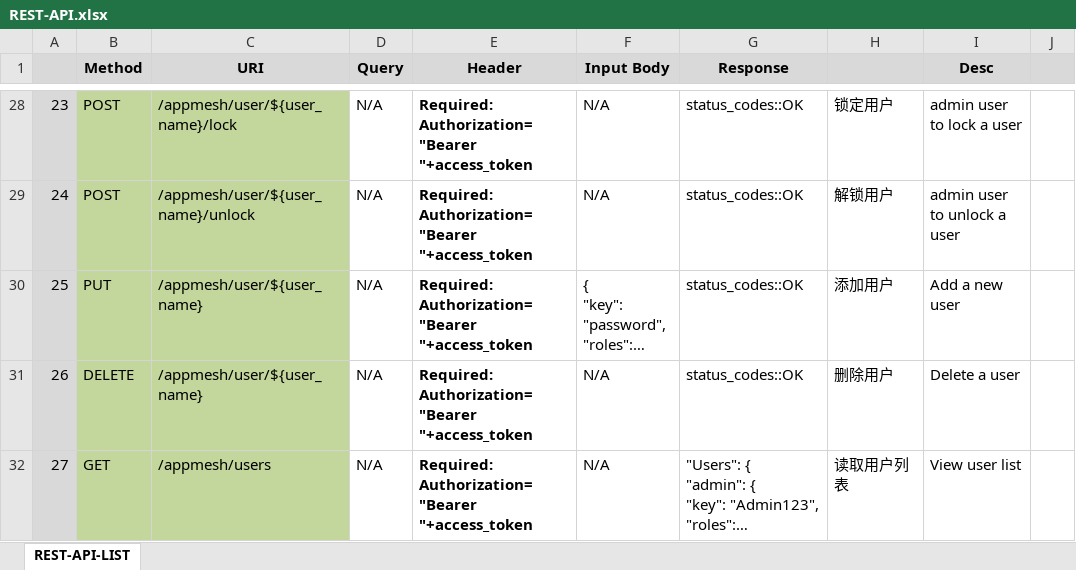
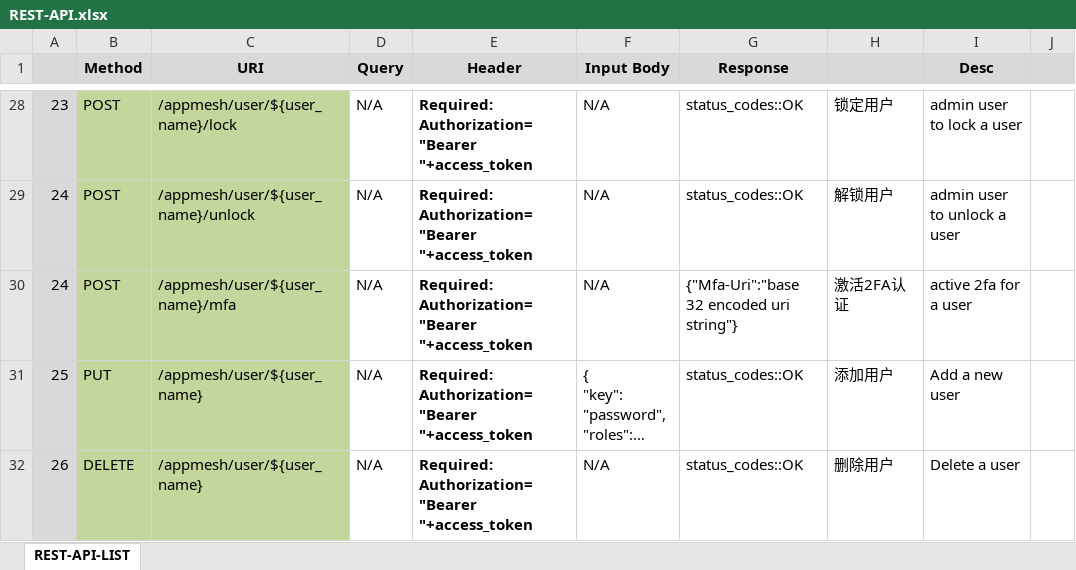
Before and after one commit to laoshanxi/app-mesh, an Excel workbook: docs/source/REST-API.xlsx, sheet REST-API-LIST, drawn as a sheet; only a part is shown, gaps mark what is left out; the shorter side is filled out with more unchanged rows; long unchanged cells end in …; values as stored, in another font and other column widths than the file's, no borders; ↵ is a line break in a cell; the diff names each change by its address in the sheet, - before the commit and + after, or states it on an @@ line.

```diff
--- a/docs/source/REST-API.xlsx (sheet REST-API-LIST)
+++ b/docs/source/REST-API.xlsx (sheet REST-API-LIST)
+row 30: 24 | POST | /appmesh/user/${user_name}/mfa | N/A | Required: ↵ Authorization="Bearer "+access_token | N/A | {"Mfa-Uri":"base 32 encoded uri string"} | 激活2FA认证 | active 2fa for a user
```
Also changed, not shown: 40 other files.
